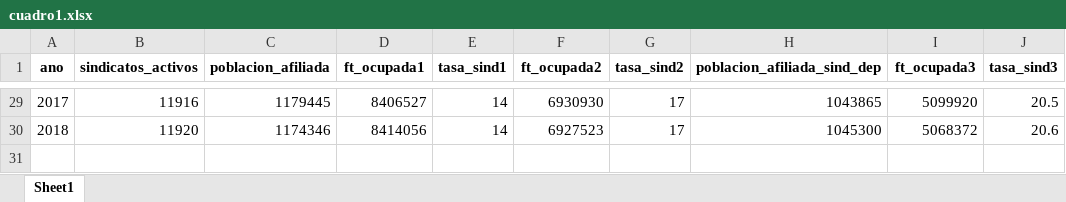
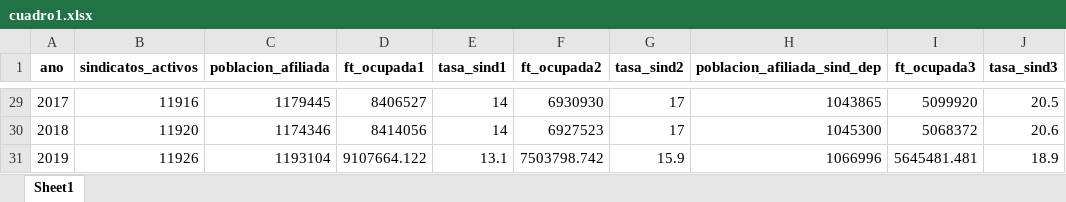
Before and after one commit to repositoriosindical/COMPENDIOS_DT, an Excel workbook: Output/Cuadros/1. OOSS/cuadro1.xlsx, sheet Sheet1, drawn as a sheet; only a part is shown, gaps mark what is left out; values as stored, in another font and other column widths than the file's, no borders; the diff names each change by its address in the sheet, - before the commit and + after, or states it on an @@ line.

```diff
--- a/Output/Cuadros/1. OOSS/cuadro1.xlsx (sheet Sheet1)
+++ b/Output/Cuadros/1. OOSS/cuadro1.xlsx (sheet Sheet1)
+row 31: 2019 | 11926 | 1193104 | 9107664.122 | 13.1 | 7503798.742 | 15.9 | 1066996 | 5645481.481 | 18.9
```
Also changed, not shown: Output/Cuadros/1. OOSS/cuadro2.xlsx, Output/Cuadros/1. OOSS/cuadro3.xlsx, 32 other files.
